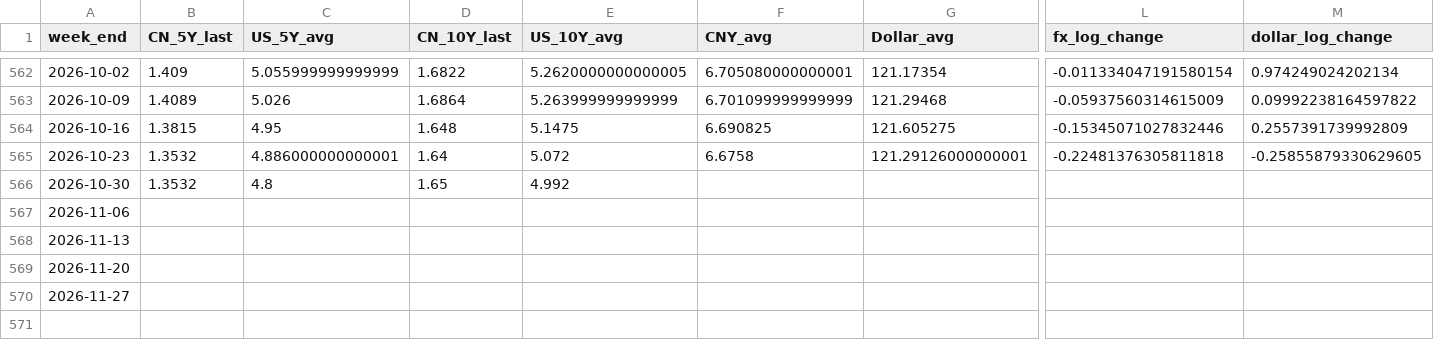
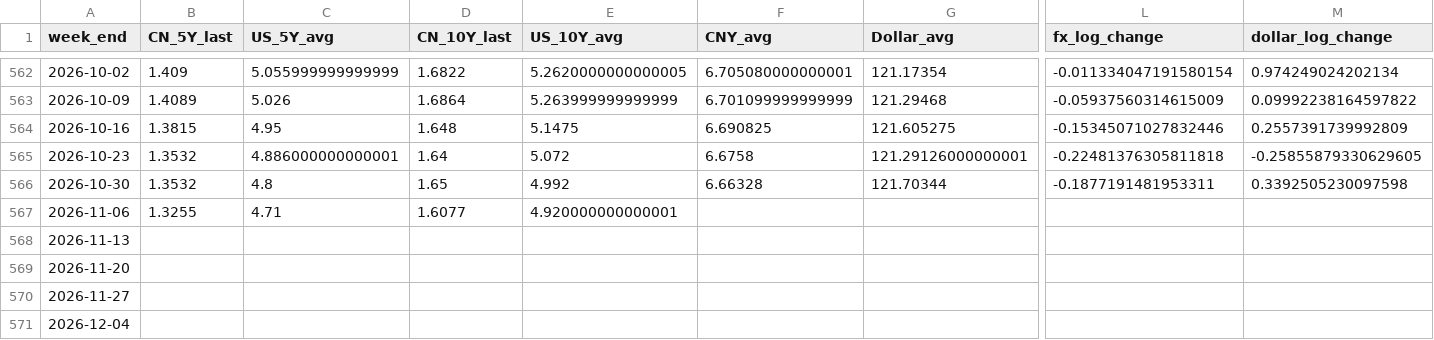
Before and after one commit to zhesunstudentutseduau-afk/macro-open-data, a CSV file: research/weekly_index_only/weekly_macro_factors.csv, drawn as a sheet; only a part is shown, gaps mark what is left out; rows hold the shown columns only; the diff covers the shown part only; the diff names each change by its address in the sheet, - before the commit and + after, or states it on an @@ line.

```diff
--- a/research/weekly_index_only/weekly_macro_factors.csv
+++ b/research/weekly_index_only/weekly_macro_factors.csv
-F566 (CNY_avg): (empty)
+F566 (CNY_avg): 6.66328
-G566 (Dollar_avg): (empty)
+G566 (Dollar_avg): 121.70344
-L566 (fx_log_change): (empty)
+L566 (fx_log_change): -0.1877191481953311
-M566 (dollar_log_change): (empty)
+M566 (dollar_log_change): 0.3392505230097598
-B567 (CN_5Y_last): (empty)
+B567 (CN_5Y_last): 1.3255
-C567 (US_5Y_avg): (empty)
+C567 (US_5Y_avg): 4.71
-D567 (CN_10Y_last): (empty)
+D567 (CN_10Y_last): 1.6077
-E567 (US_10Y_avg): (empty)
+E567 (US_10Y_avg): 4.920000000000001
+row 571: 2026-12-04
```
Also changed, not shown: 4 edited cells elsewhere in this file, research/weekly_index_only/DEXCHUS_fred_daily.csv, research/weekly_index_only/DTWEXBGS_fred_daily.csv, 6 other files.
